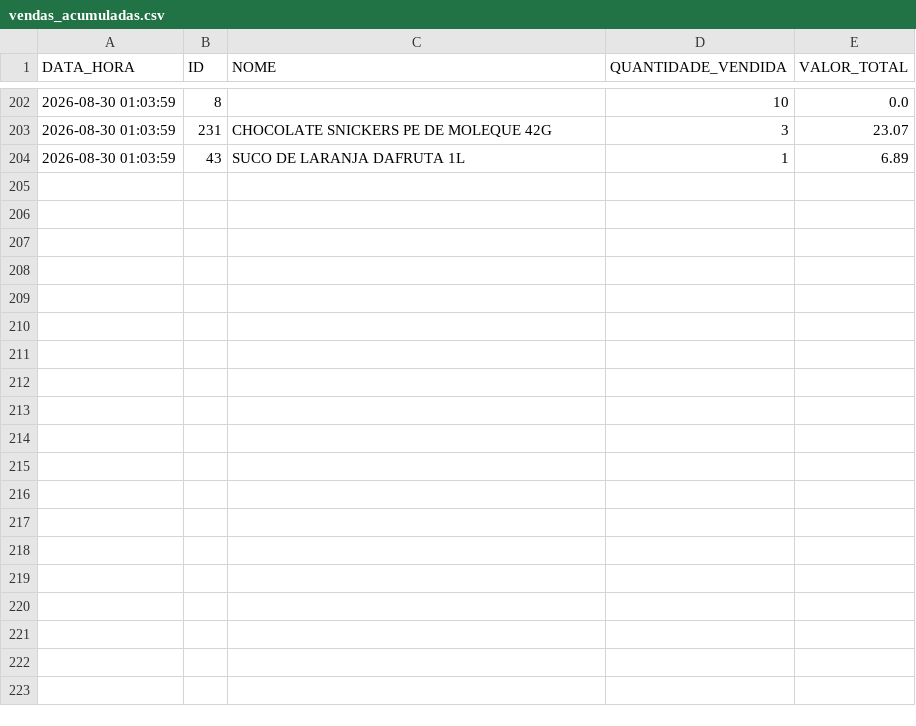
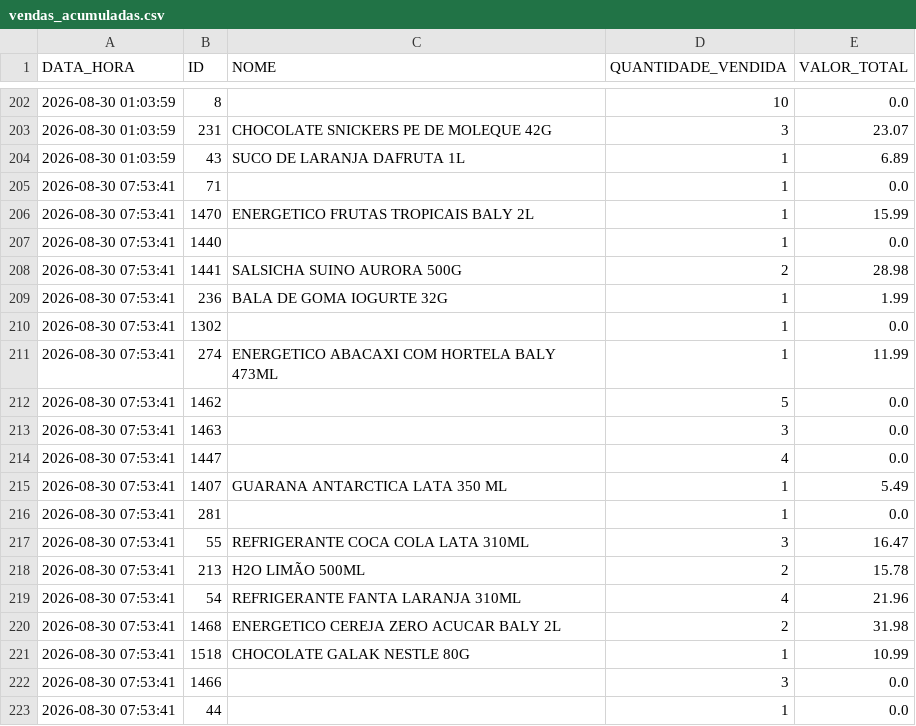
Before and after one commit to HugoSMonteiro/PesquisaMercado, a CSV file: vendas_acumuladas.csv, drawn as a sheet; only a part is shown, gaps mark what is left out.

```diff
--- a/vendas_acumuladas.csv
+++ b/vendas_acumuladas.csv
@@ -204 +204,20 @@ DATA_HORA;ID;NOME;QUANTIDADE_VENDIDA;VALOR_TOTAL
 2026-08-30 01:03:59;43;SUCO DE LARANJA DAFRUTA 1L;1;6.89
+2026-08-30 07:53:41;71;;1;0.0
+2026-08-30 07:53:41;1470;ENERGETICO FRUTAS TROPICAIS BALY 2L;1;15.99
+2026-08-30 07:53:41;1440;;1;0.0
+2026-08-30 07:53:41;1441;SALSICHA SUINO AURORA 500G;2;28.98
+2026-08-30 07:53:41;236;BALA DE GOMA IOGURTE 32G;1;1.99
+2026-08-30 07:53:41;1302;;1;0.0
+2026-08-30 07:53:41;274;ENERGETICO ABACAXI COM HORTELA BALY 473ML;1;11.99
+2026-08-30 07:53:41;1462;;5;0.0
+2026-08-30 07:53:41;1463;;3;0.0
+2026-08-30 07:53:41;1447;;4;0.0
+2026-08-30 07:53:41;1407;GUARANA ANTARCTICA LATA 350 ML;1;5.49
+2026-08-30 07:53:41;281;;1;0.0
+2026-08-30 07:53:41;55;REFRIGERANTE COCA COLA LATA 310ML;3;16.47
+2026-08-30 07:53:41;213;H2O LIMÃO 500ML;2;15.78
+2026-08-30 07:53:41;54;REFRIGERANTE FANTA LARANJA 310ML;4;21.96
+2026-08-30 07:53:41;1468;ENERGETICO CEREJA ZERO ACUCAR BALY 2L;2;31.98
+2026-08-30 07:53:41;1518;CHOCOLATE GALAK NESTLE 80G;1;10.99
+2026-08-30 07:53:41;1466;;3;0.0
+2026-08-30 07:53:41;44;;1;0.0
```
Also changed, not shown: movimentacoes.csv, 1 other file.
